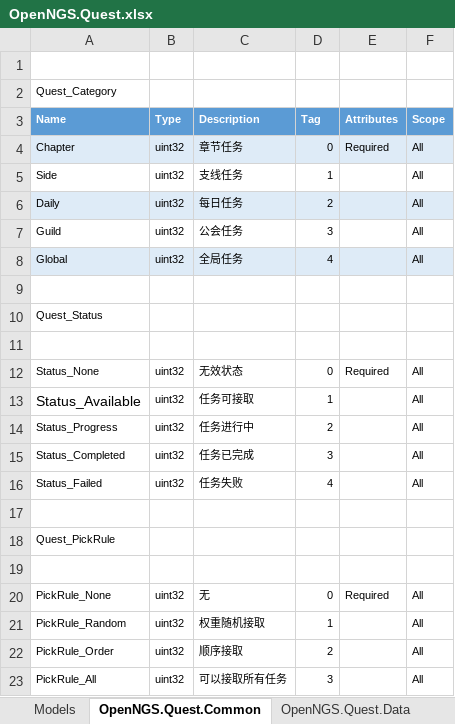
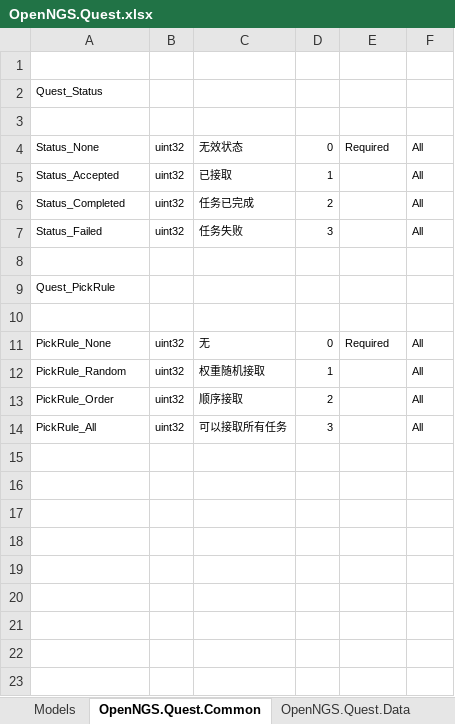
Before and after one commit to Open-NGS/OpenNGS.Network, an Excel workbook: Data/Entities/OpenNGS/OpenNGS.Quest.xlsx, sheet OpenNGS.Quest.Common, drawn as a sheet; values as stored, in another font and other column widths than the file's, no borders; table styles not drawn; removed rows and columns are numbered as before the commit, all else as after; the diff names each change by its address in the sheet, - before the commit and + after, or states it on an @@ line.

```diff
--- a/Data/Entities/OpenNGS/OpenNGS.Quest.xlsx (sheet OpenNGS.Quest.Common)
+++ b/Data/Entities/OpenNGS/OpenNGS.Quest.xlsx (sheet OpenNGS.Quest.Common)
-row 2: Quest_Category
-row 3: Name | Type | Description | Tag | Attributes | Scope
-row 4: Chapter | uint32 | 章节任务 | 0 | Required | All
-row 5: Side | uint32 | 支线任务 | 1 |  | All
-row 6: Daily | uint32 | 每日任务 | 2 |  | All
-row 7: Guild | uint32 | 公会任务 | 3 |  | All
-row 8: Global | uint32 | 全局任务 | 4 |  | All
-row 9: (empty)
-A5: Status_Available
+A5: Status_Accepted
@@ A5 text size: smaller @@
-C5: 任务可接取
+C5: 已接取
-row 14: Status_Progress | uint32 | 任务进行中 | 2 |  | All
-D6: 3
+D6: 2
-D7: 4
+D7: 3
```
Also changed, not shown: sheet OpenNGS.Quest.Data, sheet Models, other sheet tabs, 12 other files.
